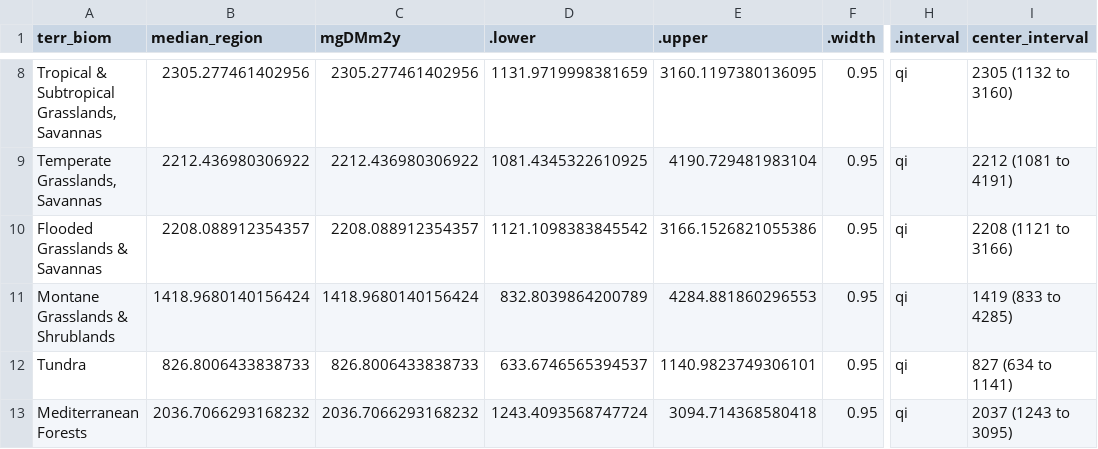
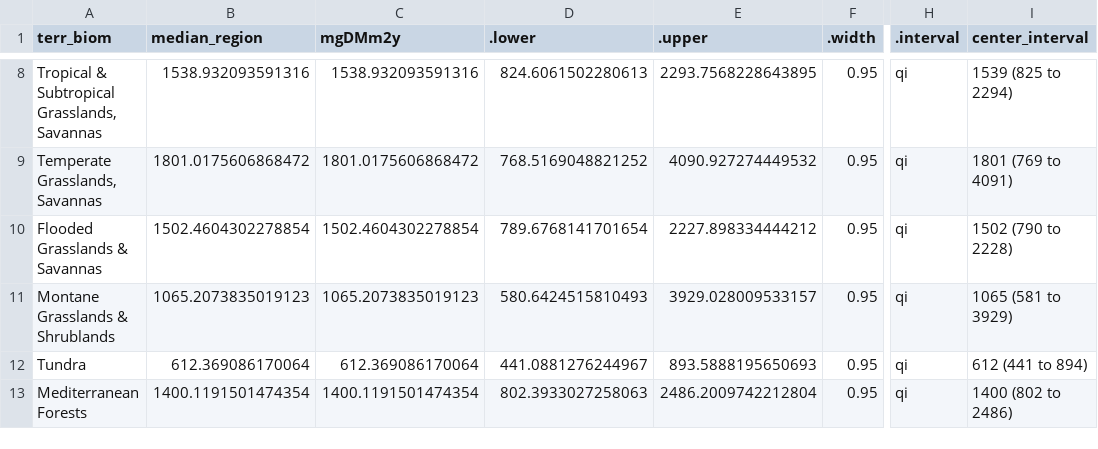
Before and after one commit to Aqua-Sync/secondary-production, a CSV file: tables/biome_perm2.csv, drawn as a sheet; only a part is shown, gaps mark what is left out; the diff covers the shown part only; the diff names each change by its address in the sheet, - before the commit and + after, or states it on an @@ line.

```diff
--- a/tables/biome_perm2.csv
+++ b/tables/biome_perm2.csv
-B8 (median_region): 2305.277461402956
+B8 (median_region): 1538.932093591316
-C8 (mgDMm2y): 2305.277461402956
+C8 (mgDMm2y): 1538.932093591316
-D8 (.lower): 1131.9719998381659
+D8 (.lower): 824.6061502280613
-E8 (.upper): 3160.1197380136095
+E8 (.upper): 2293.7568228643895
-I8 (center_interval): 2305 (1132 to 3160)
+I8 (center_interval): 1539 (825 to 2294)
-B9 (median_region): 2212.436980306922
+B9 (median_region): 1801.0175606868472
-C9 (mgDMm2y): 2212.436980306922
+C9 (mgDMm2y): 1801.0175606868472
-D9 (.lower): 1081.4345322610925
+D9 (.lower): 768.5169048821252
-E9 (.upper): 4190.729481983104
+E9 (.upper): 4090.927274449532
-I9 (center_interval): 2212 (1081 to 4191)
+I9 (center_interval): 1801 (769 to 4091)
-B10 (median_region): 2208.088912354357
+B10 (median_region): 1502.4604302278854
-C10 (mgDMm2y): 2208.088912354357
+C10 (mgDMm2y): 1502.4604302278854
-D10 (.lower): 1121.1098383845542
+D10 (.lower): 789.6768141701654
-E10 (.upper): 3166.1526821055386
+E10 (.upper): 2227.898334444212
-I10 (center_interval): 2208 (1121 to 3166)
+I10 (center_interval): 1502 (790 to 2228)
-B11 (median_region): 1418.9680140156424
+B11 (median_region): 1065.2073835019123
-C11 (mgDMm2y): 1418.9680140156424
+C11 (mgDMm2y): 1065.2073835019123
-D11 (.lower): 832.8039864200789
+D11 (.lower): 580.6424515810493
-E11 (.upper): 4284.881860296553
+E11 (.upper): 3929.028009533157
-I11 (center_interval): 1419 (833 to 4285)
+I11 (center_interval): 1065 (581 to 3929)
-B12 (median_region): 826.8006433838733
+B12 (median_region): 612.369086170064
-C12 (mgDMm2y): 826.8006433838733
+C12 (mgDMm2y): 612.369086170064
-D12 (.lower): 633.6746565394537
+D12 (.lower): 441.0881276244967
-E12 (.upper): 1140.9823749306101
+E12 (.upper): 893.5888195650693
-I12 (center_interval): 827 (634 to 1141)
+I12 (center_interval): 612 (441 to 894)
-B13 (median_region): 2036.7066293168232
+B13 (median_region): 1400.1191501474354
-C13 (mgDMm2y): 2036.7066293168232
+C13 (mgDMm2y): 1400.1191501474354
-D13 (.lower): 1243.4093568747724
+D13 (.lower): 802.3933027258063
-E13 (.upper): 3094.714368580418
+E13 (.upper): 2486.2009742212804
-I13 (center_interval): 2037 (1243 to 3095)
+I13 (center_interval): 1400 (802 to 2486)
```
Also changed, not shown: 40 edited cells elsewhere in this file, tables/compare_nutrients_to_brandt.csv, tables/global_flux_pesticides.csv, 11 other files.
